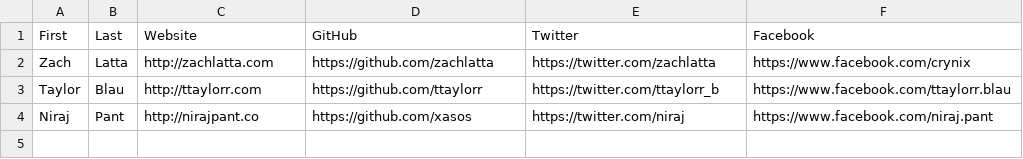
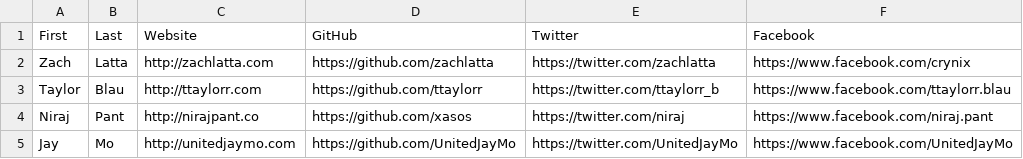
Before and after one commit to hshackers/docs, a CSV file: members.csv, drawn as a sheet.

Commit message:
Member addition

```diff
--- a/members.csv
+++ b/members.csv
@@ -4 +4,2 @@ Taylor,Blau,http://ttaylorr.com,https://github.com/ttaylorr,https://twitter.com/
 Niraj,Pant,http://nirajpant.co,https://github.com/xasos,https://twitter.com/niraj,https://www.facebook.com/niraj.pant
+Jay,Mo,http://unitedjaymo.com,https://github.com/UnitedJayMo,https://twitter.com/UnitedJayMo,https://www.facebook.com/UnitedJayMo
```
